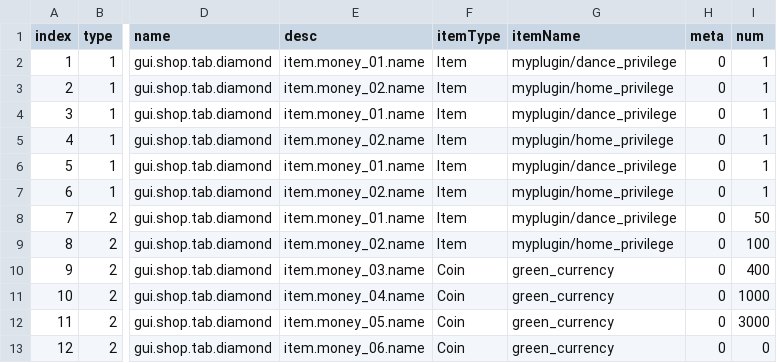
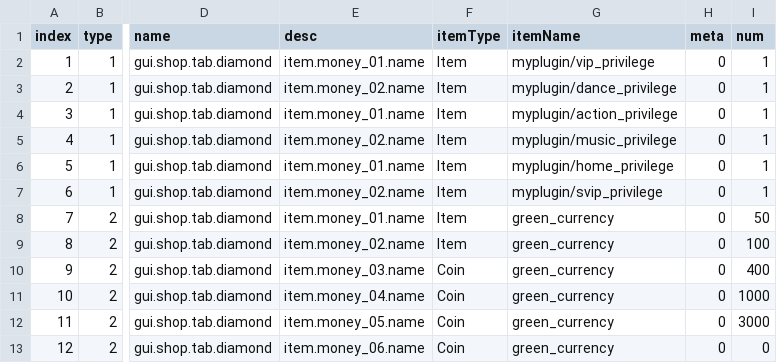
Before and after one commit to blockmangame/game_config, a CSV file: g2020/shop.csv, drawn as a sheet; only a part is shown, gaps mark what is left out; the diff names each change by its address in the sheet, - before the commit and + after, or states it on an @@ line.

```diff
--- a/g2020/shop.csv
+++ b/g2020/shop.csv
-G2 (itemName): myplugin/dance_privilege
+G2 (itemName): myplugin/vip_privilege
-G3 (itemName): myplugin/home_privilege
+G3 (itemName): myplugin/dance_privilege
-G4 (itemName): myplugin/dance_privilege
+G4 (itemName): myplugin/action_privilege
-G5 (itemName): myplugin/home_privilege
+G5 (itemName): myplugin/music_privilege
-G6 (itemName): myplugin/dance_privilege
+G6 (itemName): myplugin/home_privilege
-G7 (itemName): myplugin/home_privilege
+G7 (itemName): myplugin/svip_privilege
-G8 (itemName): myplugin/dance_privilege
+G8 (itemName): green_currency
-G9 (itemName): myplugin/home_privilege
+G9 (itemName): green_currency
```
Also changed, not shown: 8 other files.
